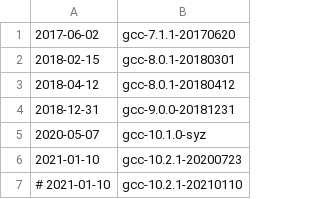
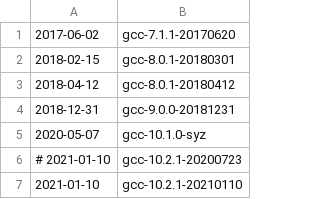
Before and after one commit to trusslab/meerkat, a CSV file: compilers/gccVersions.csv, drawn as a sheet.

Commit message:
Compilers: Swap out to more precise version of gcc-10.2.1-20210110

```diff
--- a/compilers/gccVersions.csv
+++ b/compilers/gccVersions.csv
@@ -5,3 +5,3 @@
 2020-05-07,gcc-10.1.0-syz
-2021-01-10,gcc-10.2.1-20200723
-# 2021-01-10,gcc-10.2.1-20210110
+# 2021-01-10,gcc-10.2.1-20200723
+2021-01-10,gcc-10.2.1-20210110
```
Also changed, not shown: 1 other file.
